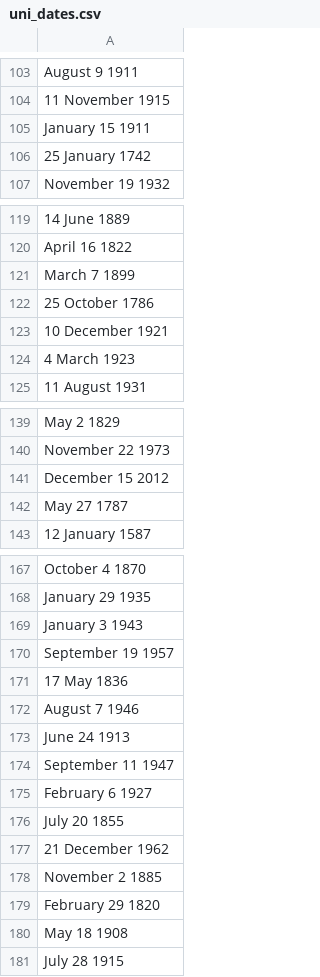
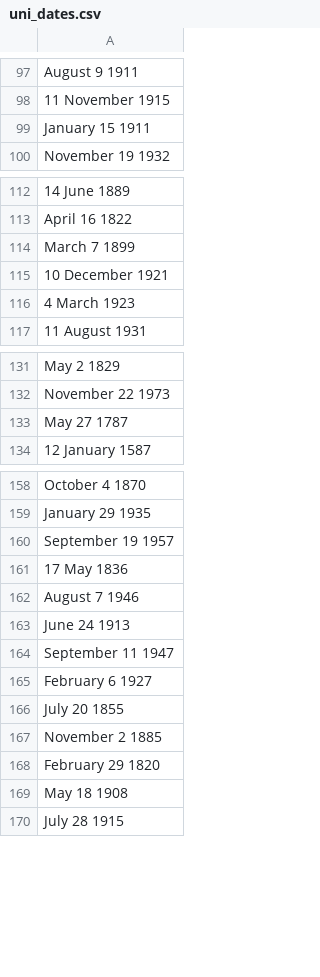
Before and after one commit to avijstein/Astrology, a CSV file: uni_dates.csv, drawn as a sheet; only a part is shown, gaps mark what is left out; the diff covers the shown part only; the diff names each change by its address in the sheet, - before the commit and + after, or states it on an @@ line.

```diff
--- a/uni_dates.csv
+++ b/uni_dates.csv
-row 106: 25 January 1742
-row 122: 25 October 1786
-row 141: December 15 2012
-row 169: January 3 1943
-row 177: 21 December 1962
```
Also changed, not shown: 30 removed rows elsewhere in this file, 3 other files.
